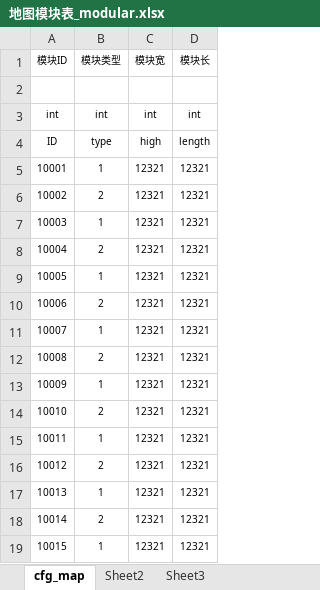
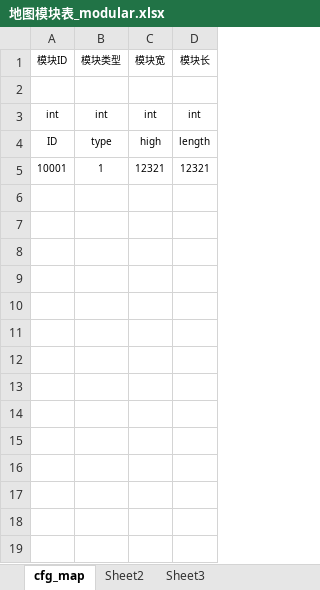
Before and after one commit to hero47/TombTmp, an Excel workbook: design/Excel/excel/地图模块表_modular.xlsx, sheet cfg_map, drawn as a sheet; values as stored, in another font and other column widths than the file's, no borders; the diff names each change by its address in the sheet, - before the commit and + after, or states it on an @@ line.

```diff
--- a/design/Excel/excel/地图模块表_modular.xlsx (sheet cfg_map)
+++ b/design/Excel/excel/地图模块表_modular.xlsx (sheet cfg_map)
-row 6: 10002 | 2 | 12321 | 12321
-row 7: 10003 | 1 | 12321 | 12321
-row 8: 10004 | 2 | 12321 | 12321
-row 9: 10005 | 1 | 12321 | 12321
-row 10: 10006 | 2 | 12321 | 12321
-row 11: 10007 | 1 | 12321 | 12321
-row 12: 10008 | 2 | 12321 | 12321
-row 13: 10009 | 1 | 12321 | 12321
-row 14: 10010 | 2 | 12321 | 12321
-row 15: 10011 | 1 | 12321 | 12321
-row 16: 10012 | 2 | 12321 | 12321
-row 17: 10013 | 1 | 12321 | 12321
-row 18: 10014 | 2 | 12321 | 12321
-row 19: 10015 | 1 | 12321 | 12321
```
Also changed, not shown: design/Excel/excel/地图层数表_layer.xlsx.
